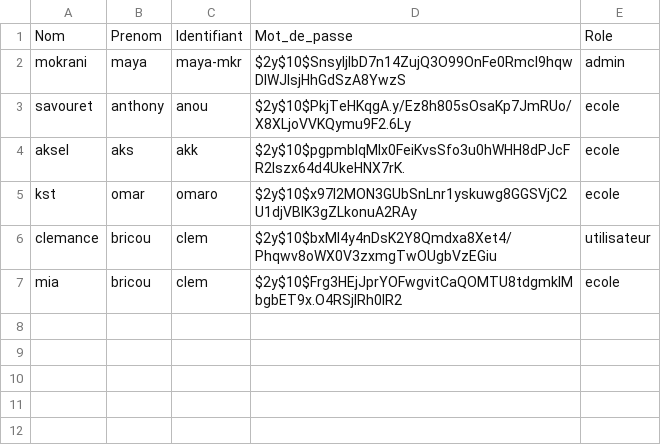
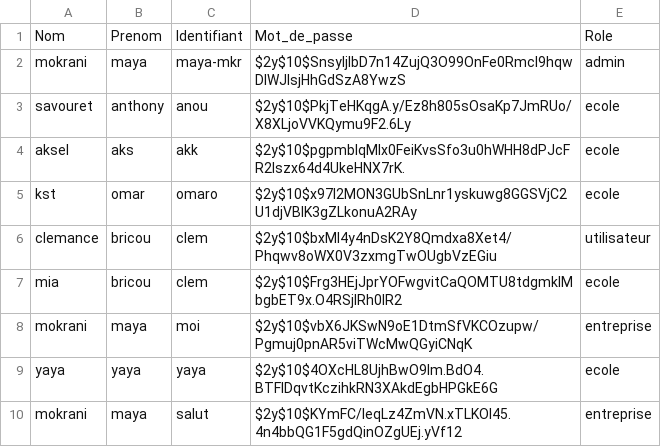
Before and after one commit to mya574/mon_projet_dev, a CSV file: inscription et conexion/utilisateurs.csv, drawn as a sheet.

```diff
--- a/inscription et conexion/utilisateurs.csv
+++ b/inscription et conexion/utilisateurs.csv
@@ -7 +7,4 @@ clemance,bricou,clem,$2y$10$bxMI4y4nDsK2Y8Qmdxa8Xet4/Phqwv8oWX0V3zxmgTwOUgbVzEGi
 mia,bricou,clem,$2y$10$Frg3HEjJprYOFwgvitCaQOMTU8tdgmklMbgbET9x.O4RSjIRh0IR2,ecole
+mokrani,maya,moi,$2y$10$vbX6JKSwN9oE1DtmSfVKCOzupw/Pgmuj0pnAR5viTWcMwQGyiCNqK,entreprise
+yaya,yaya,yaya,$2y$10$4OXcHL8UjhBwO9Im.BdO4.BTFlDqvtKczihkRN3XAkdEgbHPGkE6G,ecole
+mokrani,maya,salut,$2y$10$KYmFC/IeqLz4ZmVN.xTLKOI45.4n4bbQG1F5gdQinOZgUEj.yVf12,entreprise
```
Also changed, not shown: quize/creation-quiz/qcm_questions.csv, 12 other files.
